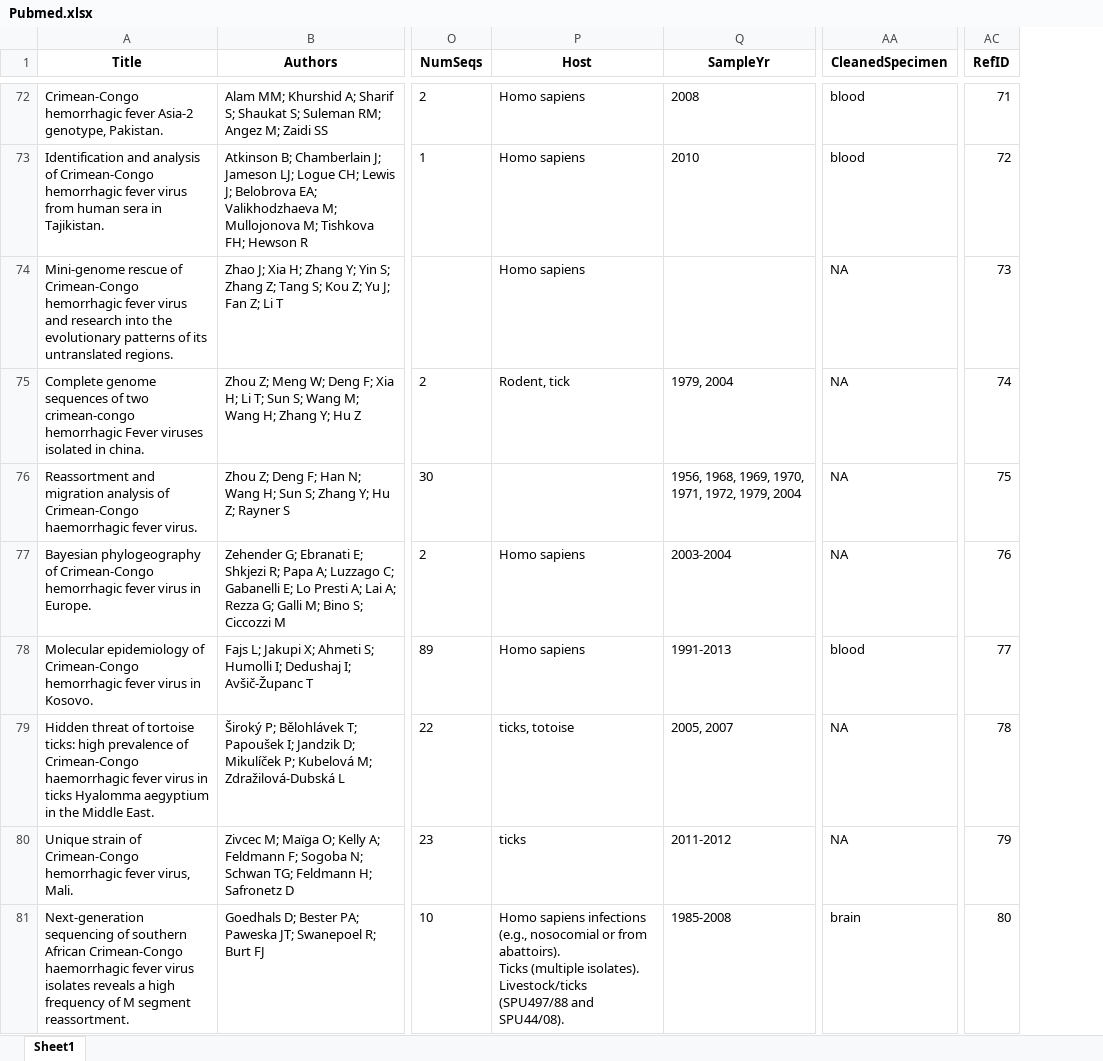
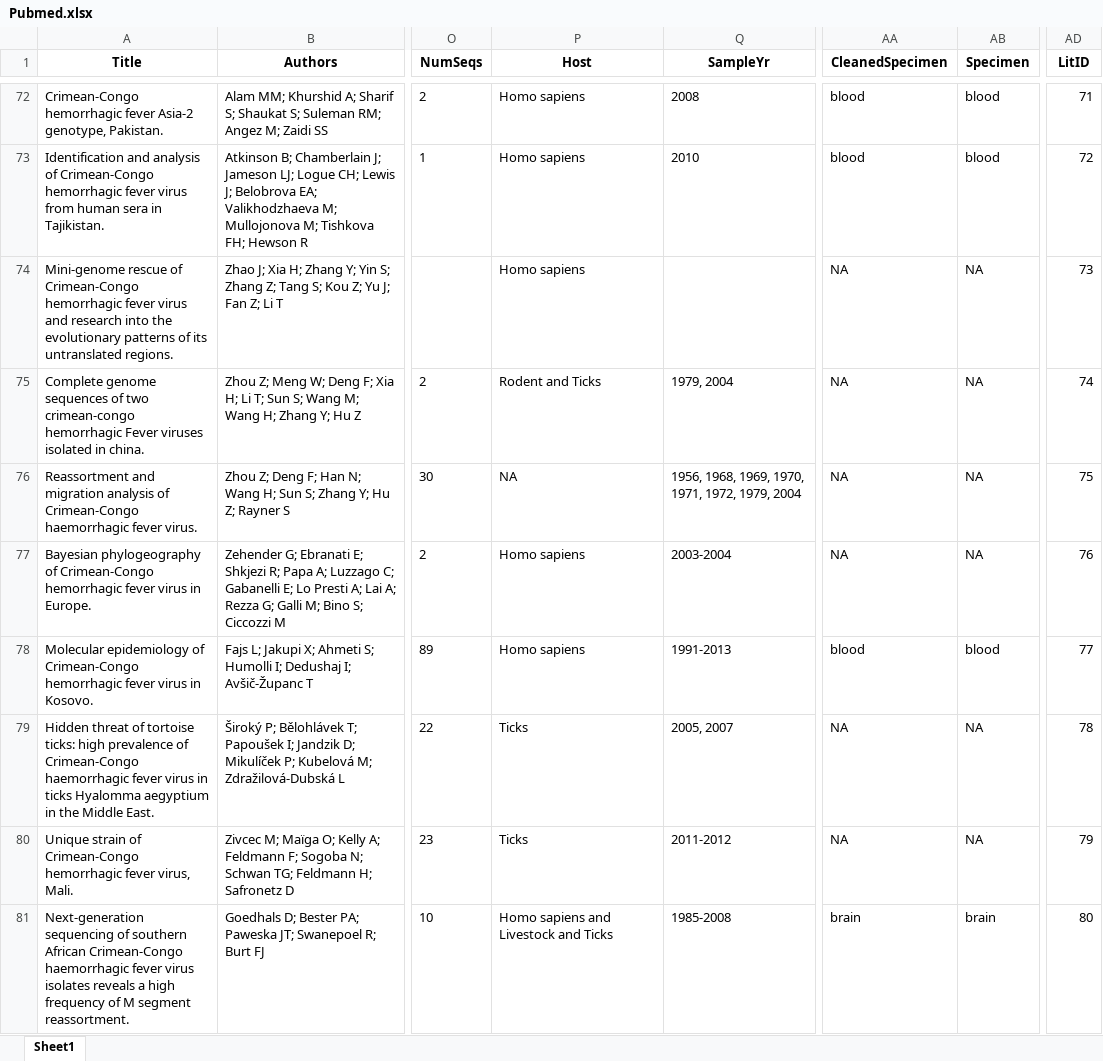
Before and after one commit to hivdb/GenBankRefs, an Excel workbook: Pubmed/CCHF/Pubmed.xlsx, sheet Sheet1, drawn as a sheet; only a part is shown, gaps mark what is left out; values as stored, in another font and other column widths than the file's, no borders; addresses are those after the commit; ↵ is a line break in a cell; the diff covers the shown part only; the diff names each change by its address in the sheet, - before the commit and + after, or states it on an @@ line.

```diff
--- a/Pubmed/CCHF/Pubmed.xlsx (sheet Sheet1)
+++ b/Pubmed/CCHF/Pubmed.xlsx (sheet Sheet1)
+column AB (Specimen), rows 72-81: blood | blood | NA | NA | NA | NA | blood | NA | NA | brain
-AD1: RefID
+AD1: LitID
-P75 (Host): Rodent, tick
+P75 (Host): Rodent and Ticks
-P76 (Host): (empty)
+P76 (Host): NA
-P79 (Host): ticks, totoise
+P79 (Host): Ticks
-P80 (Host): ticks
+P80 (Host): Ticks
-P81 (Host): Homo sapiens infections (e.g., nosocomial or from abattoirs). ↵ Ticks (multiple isolates). ↵ Livestock/ticks (SPU497/88 and SPU44/08).
+P81 (Host): Homo sapiens and Livestock and Ticks
```
Also changed, not shown: 176 edited cells elsewhere in this sheet, Pubmed/Nipah/Pubmed.xlsx, 39 other files.
